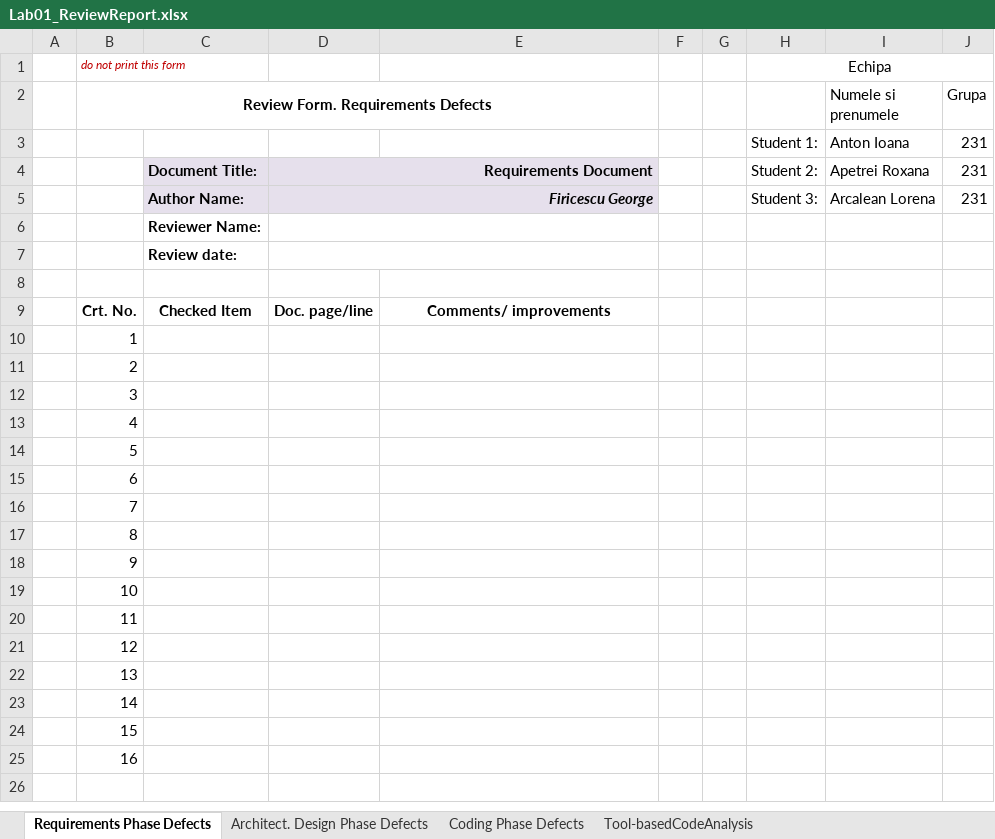
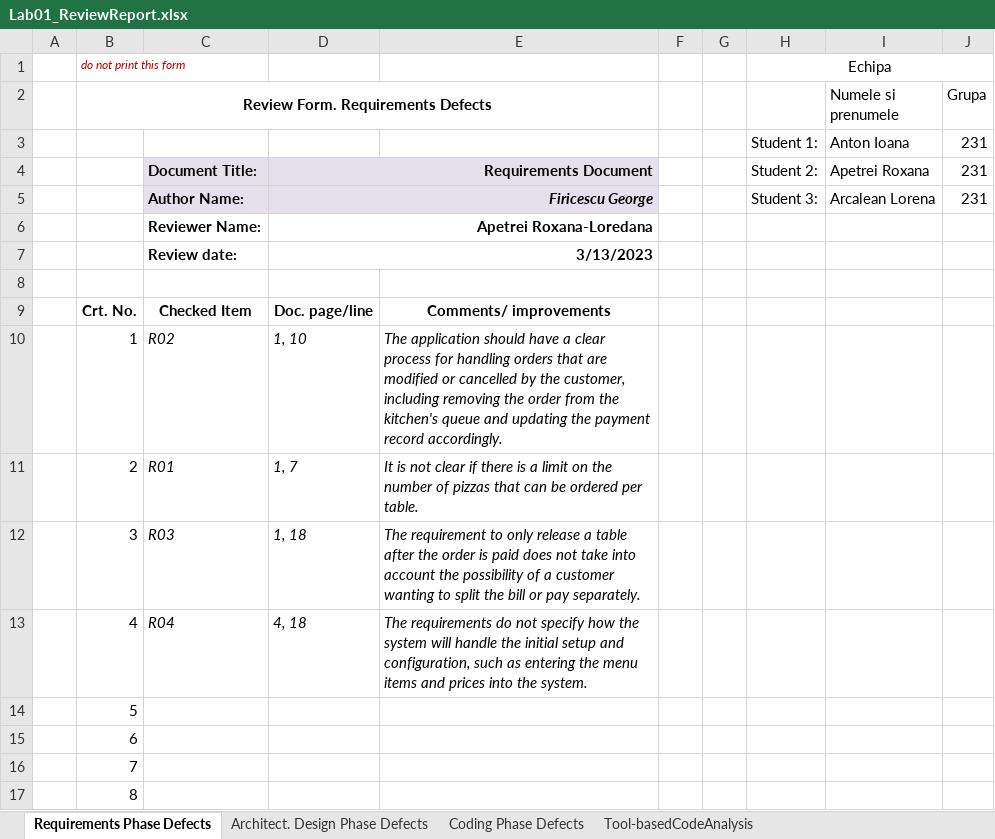
Before and after one commit to Lorena-Arc/pizza, an Excel workbook: Docs/Lab01/Lab01_ReviewReport.xlsx, sheet Requirements Phase Defects, drawn as a sheet; only a part is shown; the shorter side is filled out with more unchanged rows; values as stored, in another font and other column widths than the file's, no borders; the diff names each change by its address in the sheet, - before the commit and + after, or states it on an @@ line.

Commit message:
added requirements check list

```diff
--- a/Docs/Lab01/Lab01_ReviewReport.xlsx (sheet Requirements Phase Defects)
+++ b/Docs/Lab01/Lab01_ReviewReport.xlsx (sheet Requirements Phase Defects)
-D6: (empty)
+D6: Apetrei Roxana-Loredana
-D7: (empty)
+D7: 3/13/2023
-C10: (empty)
+C10: R02
-D10: (empty)
+D10: 1, 10
-E10: (empty)
+E10: The application should have a clear process for handling orders that are modified or cancelled by the customer, including removing the order from the kitchen's queue and updating the payment record accordingly.
-C11: (empty)
+C11: R01
-D11: (empty)
+D11: 1, 7
-E11: (empty)
+E11: It is not clear if there is a limit on the number of pizzas that can be ordered per table.
-C12: (empty)
+C12: R03
-D12: (empty)
+D12: 1, 18
-E12: (empty)
+E12: The requirement to only release a table after the order is paid does not take into account the possibility of a customer wanting to split the bill or pay separately.
-C13: (empty)
+C13: R04
-D13: (empty)
+D13: 4, 18
-E13: (empty)
+E13: The requirements do not specify how the system will handle the initial setup and configuration, such as entering the menu items and prices into the system.
```
Also changed, not shown: 1 other file.
